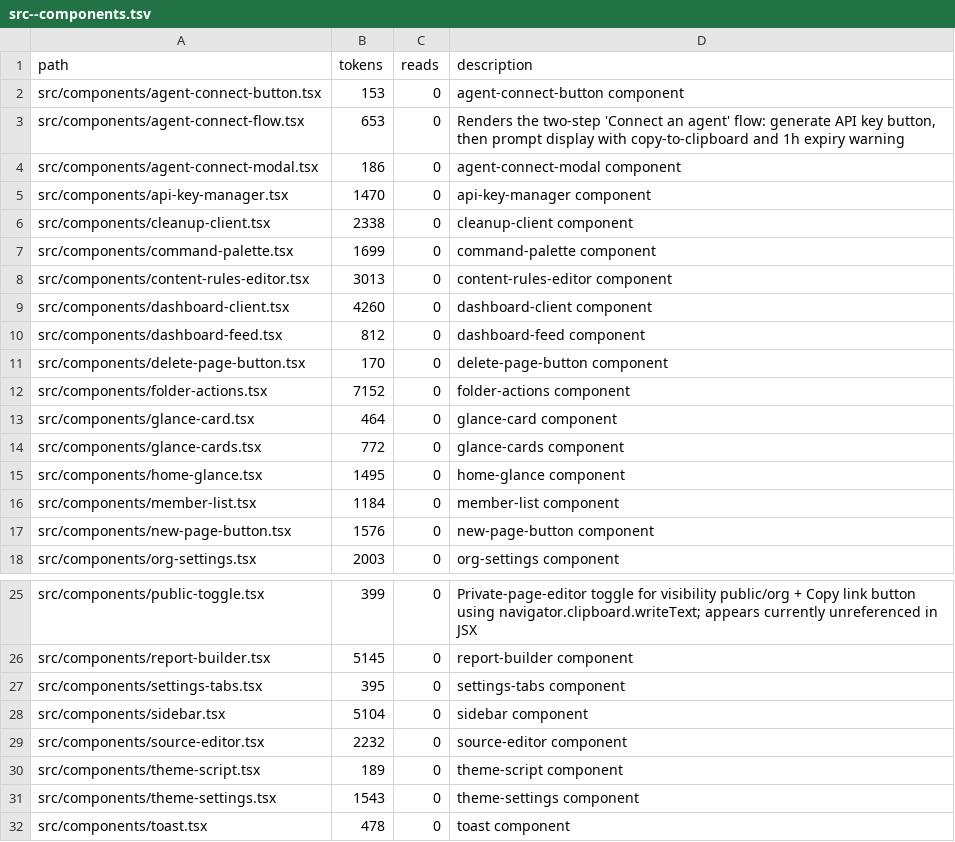
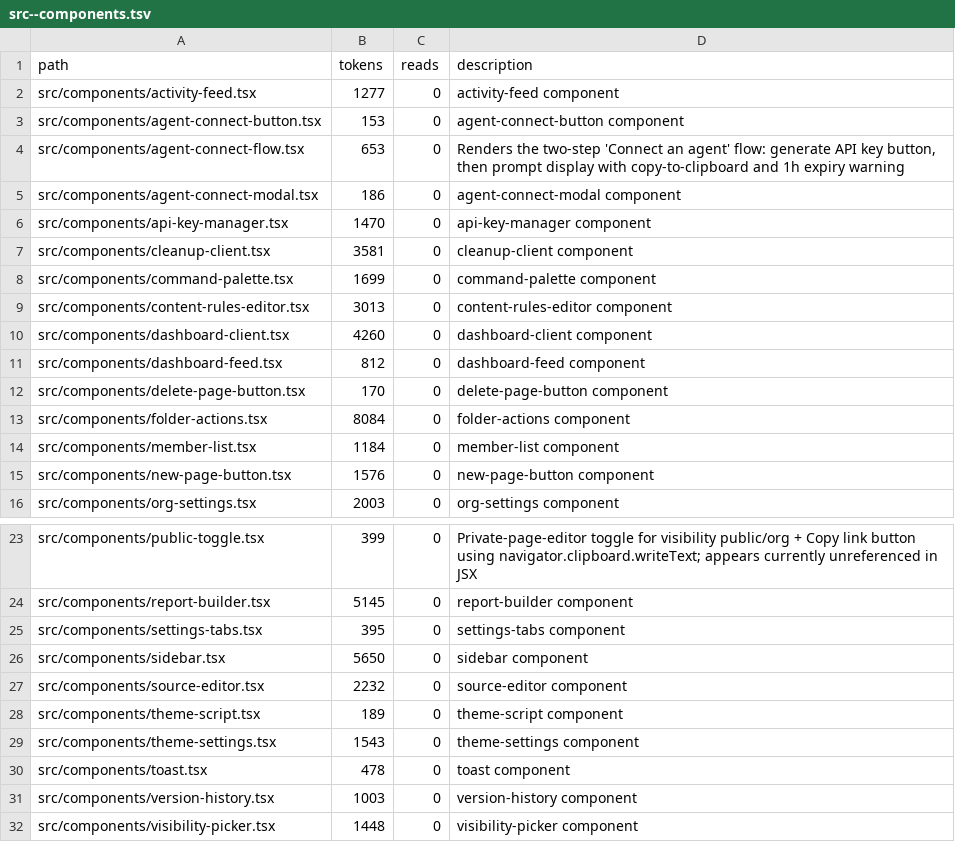
Before and after one commit to tdiderich/curata, a TSV file: .kazam/ctx/anatomy/src--components.tsv, drawn as a sheet; only a part is shown, gaps mark what is left out; the shorter side is filled out with more unchanged rows.

Commit message:
feat: bulk-delete cleanup+archived, cascading folder delete, session-rolled-up activity feed
- Cleanup page gets an Archived tab (bulk restore/delete), folder delete
  now cascades to nested pages/folders with a type-to-confirm modal
- Pinned/Recent become collapsible "special folders" in the sidebar tree;
  Archived+Cleanup merge into one nav entry
- Dashboard replaced with a grouped activity feed off AuditLog: session
  rollup for actor bursts, icon-per-action-type, Today/Yesterday/Earlier
  grouping — retires the old prompt-copy glance-card launcher

```diff
--- a/.kazam/ctx/anatomy/src--components.tsv
+++ b/.kazam/ctx/anatomy/src--components.tsv
@@ -1,2 +1,3 @@
 path	tokens	reads	description
+src/components/activity-feed.tsx	1277	0	activity-feed component
 src/components/agent-connect-button.tsx	153	0	agent-connect-button component
@@ -5,3 +6,3 @@ src/components/agent-connect-modal.tsx	186	0	agent-connect-modal component
 src/components/api-key-manager.tsx	1470	0	api-key-manager component
-src/components/cleanup-client.tsx	2338	0	cleanup-client component
+src/components/cleanup-client.tsx	3581	0	cleanup-client component
 src/components/command-palette.tsx	1699	0	command-palette component
@@ -11,6 +12,3 @@ src/components/dashboard-feed.tsx	812	0	dashboard-feed component
 src/components/delete-page-button.tsx	170	0	delete-page-button component
-src/components/folder-actions.tsx	7152	0	folder-actions component
-src/components/glance-card.tsx	464	0	glance-card component
-src/components/glance-cards.tsx	772	0	glance-cards component
-src/components/home-glance.tsx	1495	0	home-glance component
+src/components/folder-actions.tsx	8084	0	folder-actions component
 src/components/member-list.tsx	1184	0	member-list component
@@ -27,3 +25,3 @@ src/components/report-builder.tsx	5145	0	report-builder component
 src/components/settings-tabs.tsx	395	0	settings-tabs component
-src/components/sidebar.tsx	5104	0	sidebar component
+src/components/sidebar.tsx	5650	0	sidebar component
 src/components/source-editor.tsx	2232	0	source-editor component
```
Also changed, not shown: .kazam/ctx/anatomy.tsv, .kazam/ctx/anatomy/packages--mcp-server.tsv, 25 other files.
